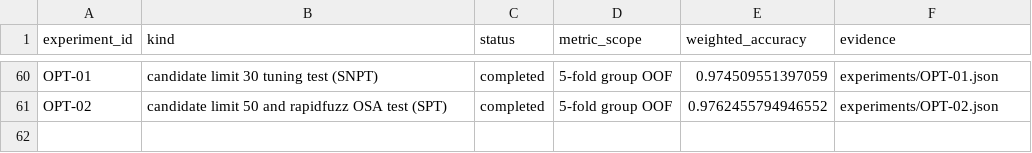
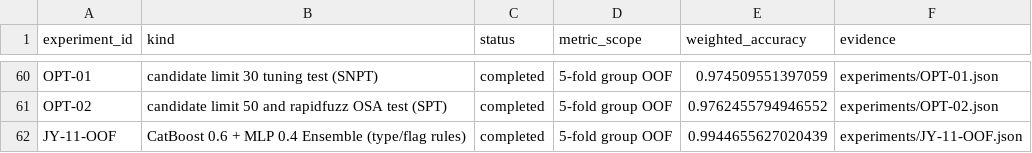
Before and after one commit to kimjy56/MLiP_Project, a CSV file: project_log/experiments/INDEX.csv, drawn as a sheet; only a part is shown, gaps mark what is left out; the diff names each change by its address in the sheet, - before the commit and + after, or states it on an @@ line.

Commit message:
feat(matcher): refine flag/type tiered scoring with similarity gating and document in matcher.md

```diff
--- a/project_log/experiments/INDEX.csv
+++ b/project_log/experiments/INDEX.csv
+row 62: JY-11-OOF | CatBoost 0.6 + MLP 0.4 Ensemble (type/flag rules) | completed | 5-fold group OOF | 0.9944655627020439 | experiments/JY-11-OOF.json
```
Also changed, not shown: 23 other files.
